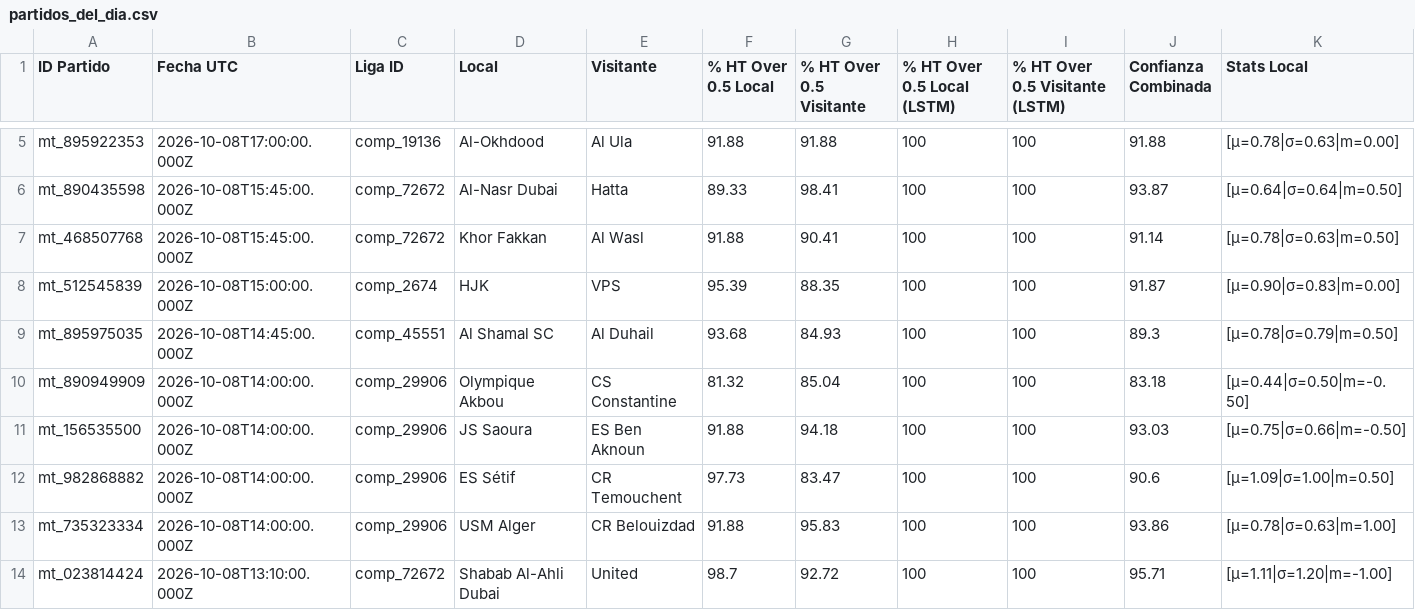
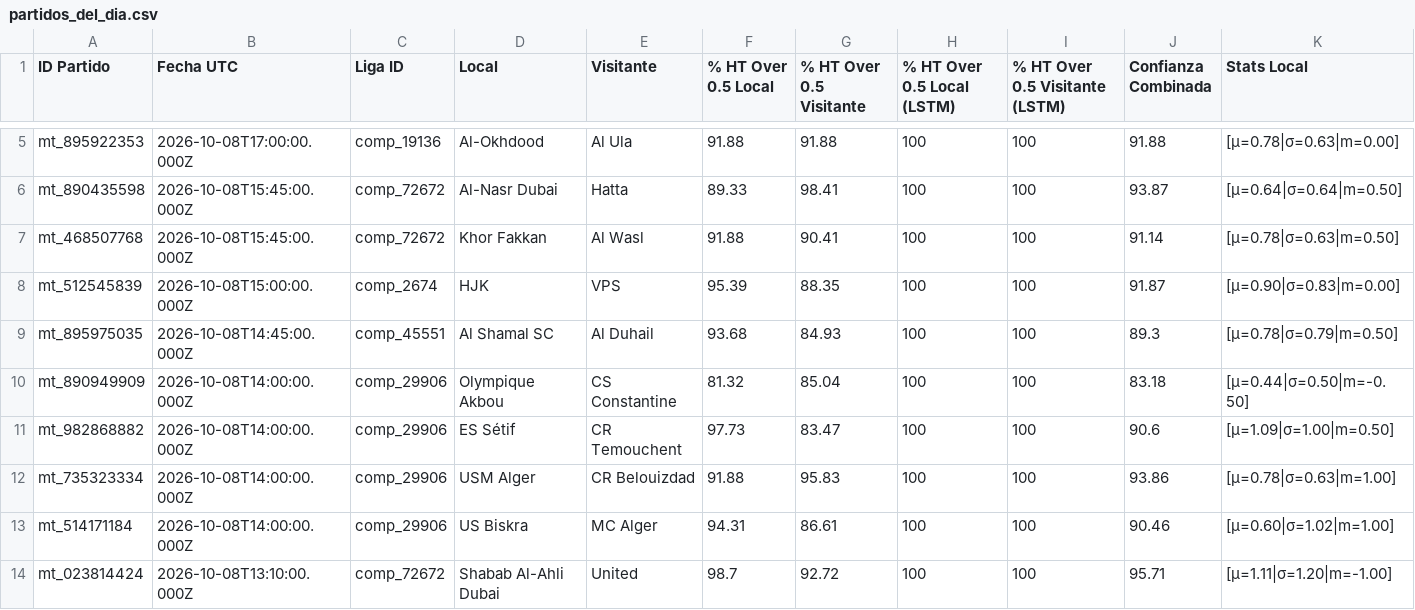
Before and after one commit to jossjb865/estrategia-goles-ht, a CSV file: partidos_del_dia.csv, drawn as a sheet; only a part is shown, gaps mark what is left out; removed rows and columns are numbered as before the commit, all else as after; rows hold the shown columns only; the diff names each change by its address in the sheet, - before the commit and + after, or states it on an @@ line.

```diff
--- a/partidos_del_dia.csv
+++ b/partidos_del_dia.csv
-row 11: mt_156535500 | 2026-10-08T14:00:00.000Z | comp_29906 | JS Saoura | ES Ben Aknoun | 91.88 | 94.18 | 100 | 100 | 93.03 | [μ=0.75|σ=0.66|m=-0.50]
+row 13: mt_514171184 | 2026-10-08T14:00:00.000Z | comp_29906 | US Biskra | MC Alger | 94.31 | 86.61 | 100 | 100 | 90.46 | [μ=0.60|σ=1.02|m=1.00]
```
